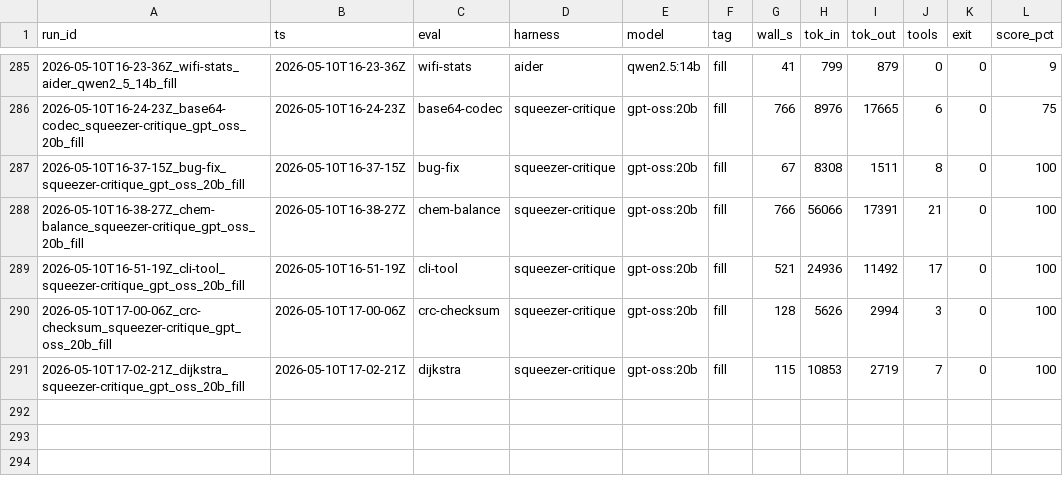
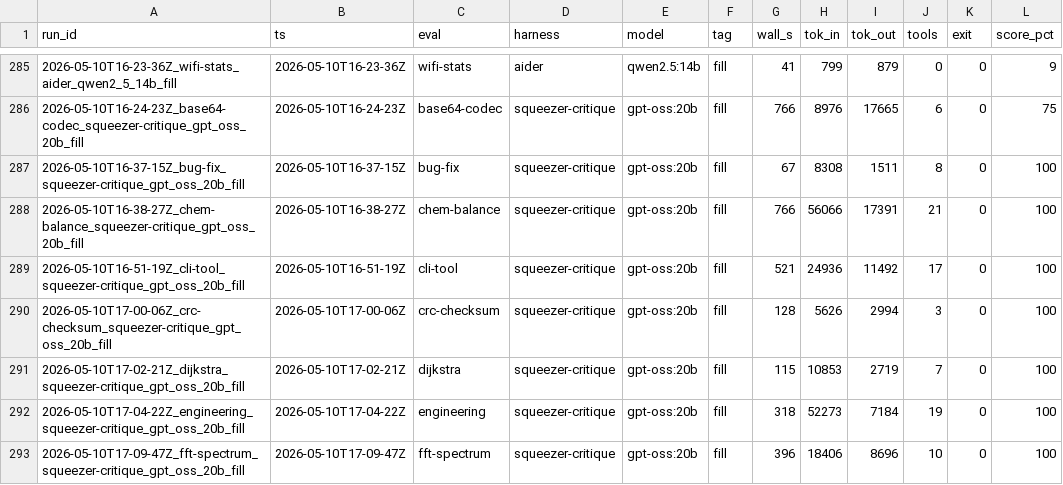
Before and after one commit to noahjohnson0/lemon-squeezer, a CSV file: runs.csv, drawn as a sheet; only a part is shown, gaps mark what is left out; the diff names each change by its address in the sheet, - before the commit and + after, or states it on an @@ line.

```diff
--- a/runs.csv
+++ b/runs.csv
+row 292: 2026-05-10T17-04-22Z_engineering_squeezer-critique_gpt_oss_20b_fill | 2026-05-10T17-04-22Z | engineering | squeezer-critique | gpt-oss:20b | fill | 318 | 52273 | 7184 | 19 | 0 | 100
+row 293: 2026-05-10T17-09-47Z_fft-spectrum_squeezer-critique_gpt_oss_20b_fill | 2026-05-10T17-09-47Z | fft-spectrum | squeezer-critique | gpt-oss:20b | fill | 396 | 18406 | 8696 | 10 | 0 | 100
```
Also changed, not shown: runs/2026-05-10T17-04-22Z_engineering_squeezer-critique_gpt_oss_20b_fill/metrics.csv, 37 other files.
